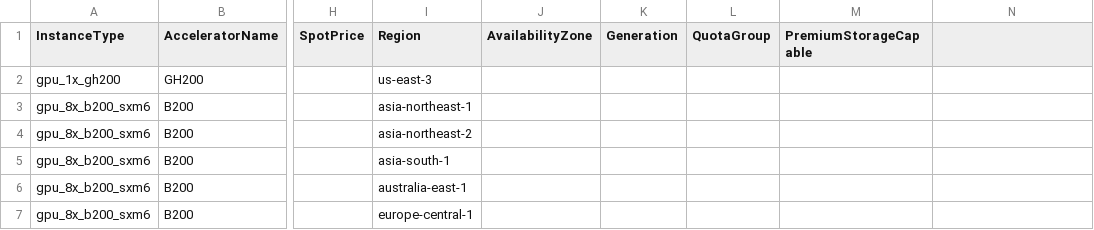
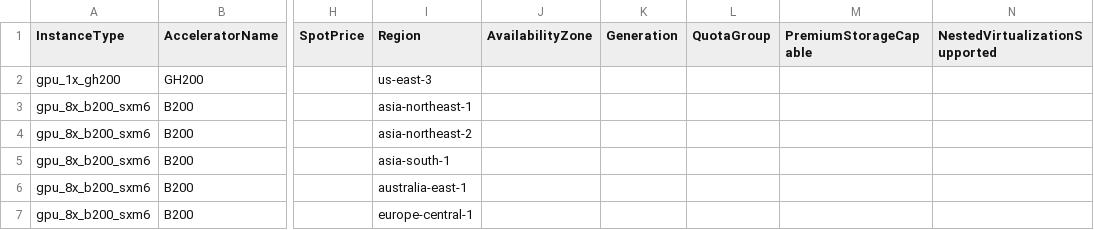
Before and after one commit to anycloud-sh/catalog, a CSV file: lambda/vms.csv, drawn as a sheet; only a part is shown, gaps mark what is left out; the diff names each change by its address in the sheet, - before the commit and + after, or states it on an @@ line.

```diff
--- a/lambda/vms.csv
+++ b/lambda/vms.csv
-N1: (empty)
+N1: NestedVirtualizationSupported
```
Also changed, not shown: 3 other files.
